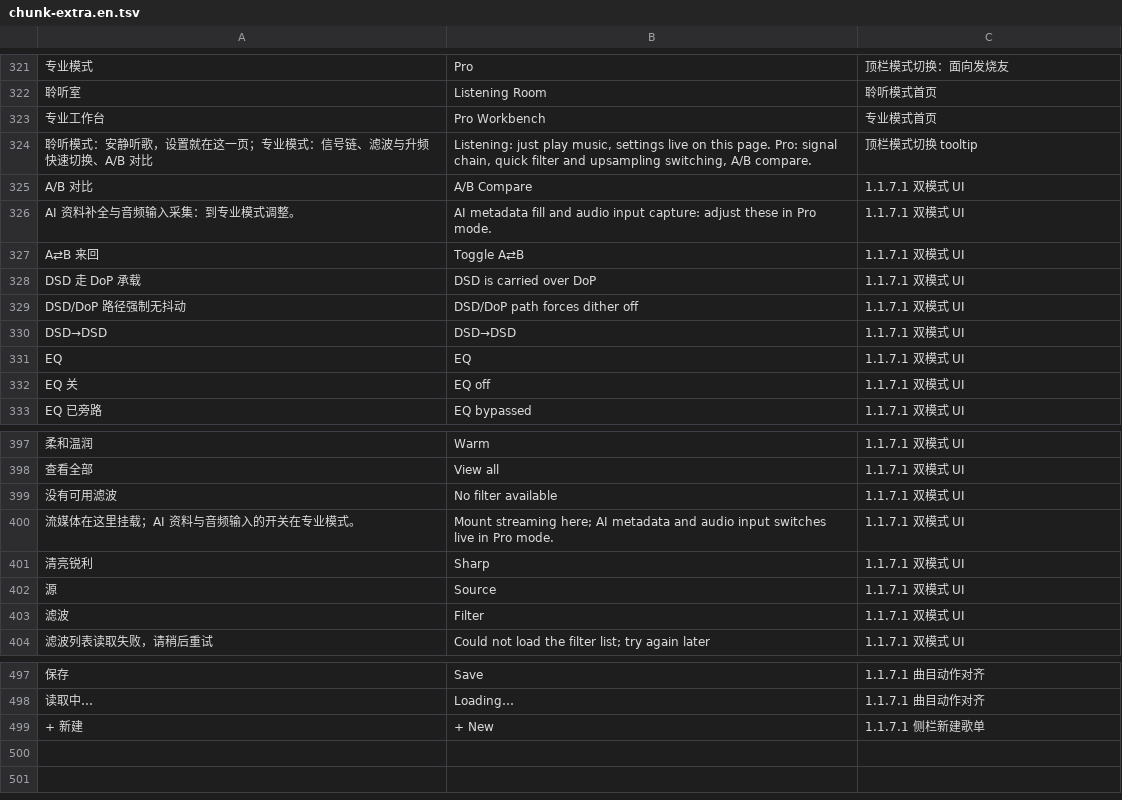
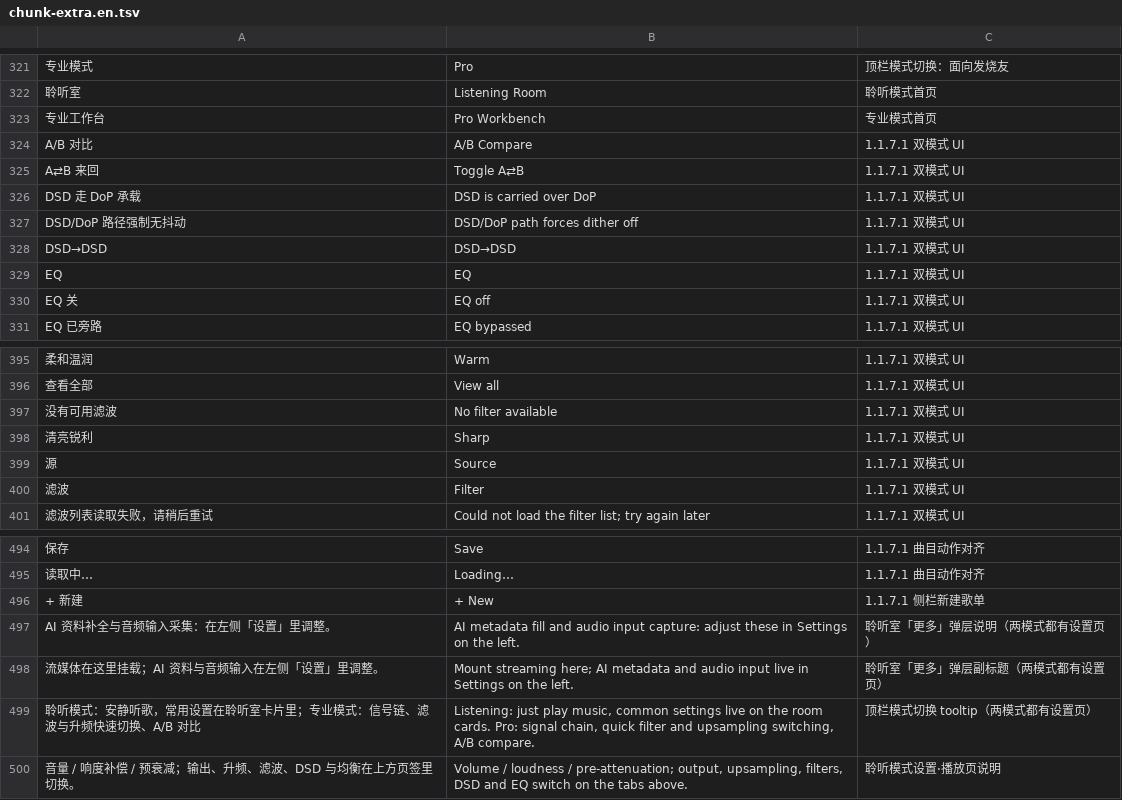
Before and after one commit to BH2VOQ/RLPlayer-Mac, a TSV file: docs/i18n/chunk-extra.en.tsv, drawn as a sheet; only a part is shown, gaps mark what is left out; removed rows and columns are numbered as before the commit, all else as after; the diff names each change by its address in the sheet, - before the commit and + after, or states it on an @@ line.

Commit message:
feat(native): settings page in both modes, playlist track menu
Listening mode gains the Settings entry (user 2026-11-11: both modes
must have settings). Settings tabs follow the mode: pro keeps 7 (the
other four live on the workbench), listening mounts all 11 so no
feature becomes unreachable. Freshly built panes reload real values.
Playlist track table now uses the shared right-click action menu;
play keeps CUE ranges. Criteria flipped red then green.

```diff
--- a/docs/i18n/chunk-extra.en.tsv
+++ b/docs/i18n/chunk-extra.en.tsv
-row 324: 聆听模式：安静听歌，设置就在这一页；专业模式：信号链、滤波与升频快速切换、A/B 对比 | Listening: just play music, settings live on this page. Pro: signal chain, quick filter and upsampling switching, A/B compare. | 顶栏模式切换 tooltip
-row 326: AI 资料补全与音频输入采集：到专业模式调整。 | AI metadata fill and audio input capture: adjust these in Pro mode. | 1.1.7.1 双模式 UI
-row 400: 流媒体在这里挂载；AI 资料与音频输入的开关在专业模式。 | Mount streaming here; AI metadata and audio input switches live in Pro mode. | 1.1.7.1 双模式 UI
+row 497: AI 资料补全与音频输入采集：在左侧「设置」里调整。 | AI metadata fill and audio input capture: adjust these in Settings on the left. | 聆听室「更多」弹层说明（两模式都有设置页）
+row 498: 流媒体在这里挂载；AI 资料与音频输入在左侧「设置」里调整。 | Mount streaming here; AI metadata and audio input live in Settings on the left. | 聆听室「更多」弹层副标题（两模式都有设置页）
+row 499: 聆听模式：安静听歌，常用设置在聆听室卡片里；专业模式：信号链、滤波与升频快速切换、A/B 对比 | Listening: just play music, common settings live on the room cards. Pro: signal chain, quick filter and upsampling switching, A/B compare. | 顶栏模式切换 tooltip（两模式都有设置页）
+row 500: 音量 / 响度补偿 / 预衰减；输出、升频、滤波、DSD 与均衡在上方页签里切换。 | Volume / loudness / pre-attenuation; output, upsampling, filters, DSD and EQ switch on the tabs above. | 聆听模式设置·播放页说明
```
Also changed, not shown: docs/i18n/chunk-extra.tsv, 13 other files.
